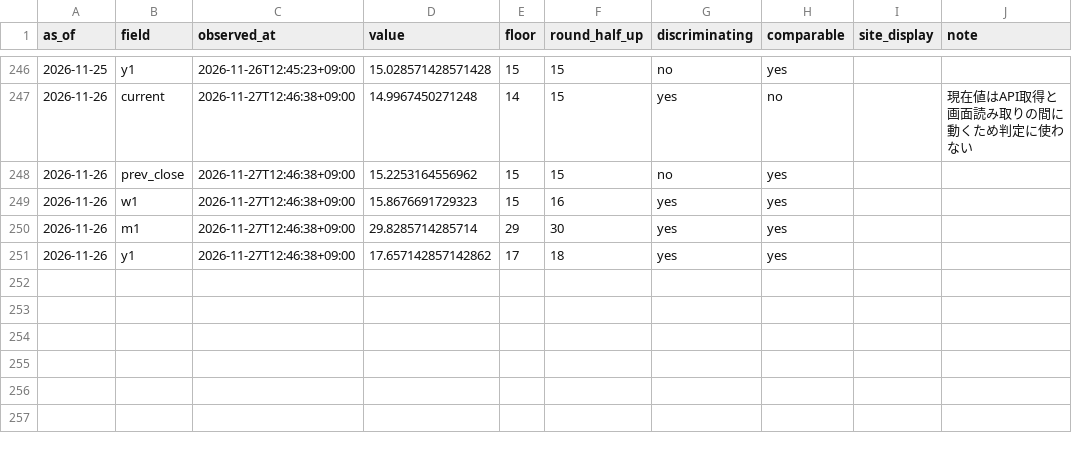
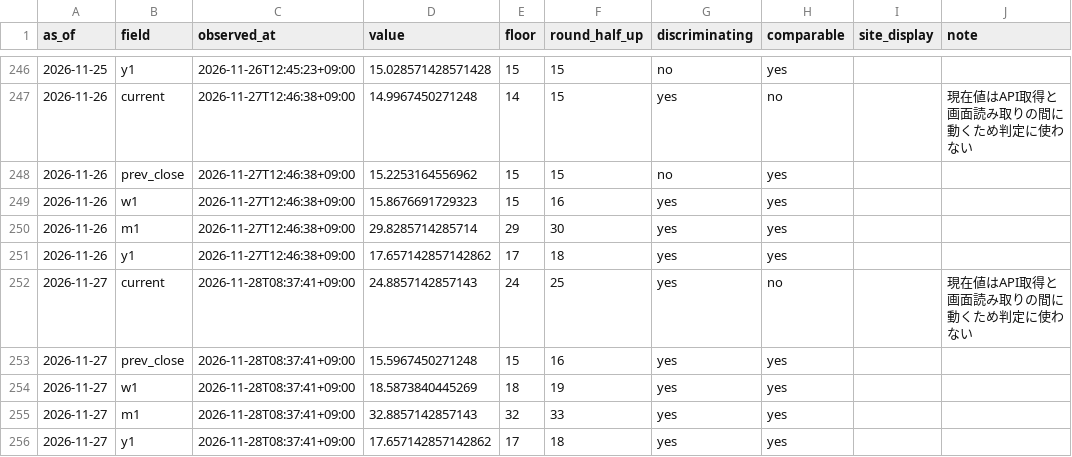
Before and after one commit to plhiroshiiq-spec/Fear-Greed, a CSV file: data/rounding_probe.csv, drawn as a sheet; only a part is shown, gaps mark what is left out; the diff names each change by its address in the sheet, - before the commit and + after, or states it on an @@ line.

```diff
--- a/data/rounding_probe.csv
+++ b/data/rounding_probe.csv
+row 252: 2026-11-27 | current | 2026-11-28T08:37:41+09:00 | 24.8857142857143 | 24 | 25 | yes | no |  | 現在値はAPI取得と画面読み取りの間に動くため判定に使わない
+row 253: 2026-11-27 | prev_close | 2026-11-28T08:37:41+09:00 | 15.5967450271248 | 15 | 16 | yes | yes
+row 254: 2026-11-27 | w1 | 2026-11-28T08:37:41+09:00 | 18.5873840445269 | 18 | 19 | yes | yes
+row 255: 2026-11-27 | m1 | 2026-11-28T08:37:41+09:00 | 32.8857142857143 | 32 | 33 | yes | yes
+row 256: 2026-11-27 | y1 | 2026-11-28T08:37:41+09:00 | 17.657142857142862 | 17 | 18 | yes | yes
```
Also changed, not shown: data/history_us.csv, 2 other files.
